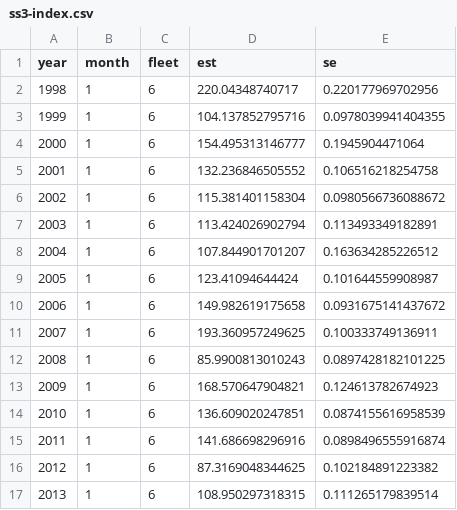
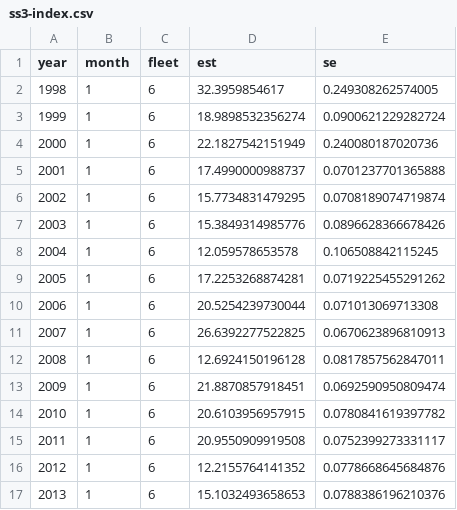
Before and after one commit to pbs-assess/dogfish-assess, a CSV file: data/ss3/ss3-index.csv, drawn as a sheet; only a part is shown; the diff covers the shown part only.

```diff
--- a/data/ss3/ss3-index.csv
+++ b/data/ss3/ss3-index.csv
@@ -1,17 +1,17 @@
 "year","month","fleet","est","se"
-1998,1,6,220.04348740717,0.220177969702956
-1999,1,6,104.137852795716,0.0978039941404355
-2000,1,6,154.495313146777,0.1945904471064
-2001,1,6,132.236846505552,0.106516218254758
-2002,1,6,115.381401158304,0.0980566736088672
-2003,1,6,113.424026902794,0.113493349182891
-2004,1,6,107.844901701207,0.163634285226512
-2005,1,6,123.41094644424,0.101644559908987
-2006,1,6,149.982619175658,0.0931675141437672
-2007,1,6,193.360957249625,0.100333749136911
-2008,1,6,85.9900813010243,0.0897428182101225
-2009,1,6,168.570647904821,0.124613782674923
-2010,1,6,136.609020247851,0.0874155616958539
-2011,1,6,141.686698296916,0.0898496555916874
-2012,1,6,87.3169048344625,0.102184891223382
-2013,1,6,108.950297318315,0.111265179839514
+1998,1,6,32.3959854617,0.249308262574005
+1999,1,6,18.9898532356274,0.0900621229282724
+2000,1,6,22.1827542151949,0.240080187020736
+2001,1,6,17.4990000988737,0.0701237701365888
+2002,1,6,15.7734831479295,0.0708189074719874
+2003,1,6,15.3849314985776,0.0896628366678426
+2004,1,6,12.059578653578,0.106508842115245
+2005,1,6,17.2253268874281,0.0719225455291262
+2006,1,6,20.5254239730044,0.071013069713308
+2007,1,6,26.6392277522825,0.0670623896810913
+2008,1,6,12.6924150196128,0.0817857562847011
+2009,1,6,21.8870857918451,0.0692590950809474
+2010,1,6,20.6103956957915,0.0780841619397782
+2011,1,6,20.9550909919508,0.0752399273331117
+2012,1,6,12.2155764141352,0.0778668645684876
+2013,1,6,15.1032493658653,0.0788386196210376
```
Also changed, not shown: 1 added row, 1 removed row and 14 edited cells elsewhere in this file, 1 other file.
